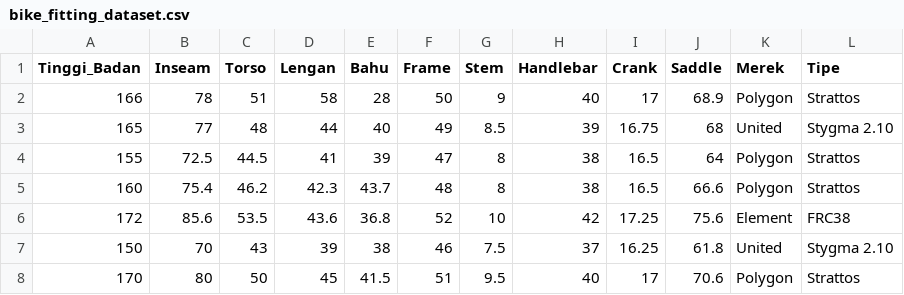
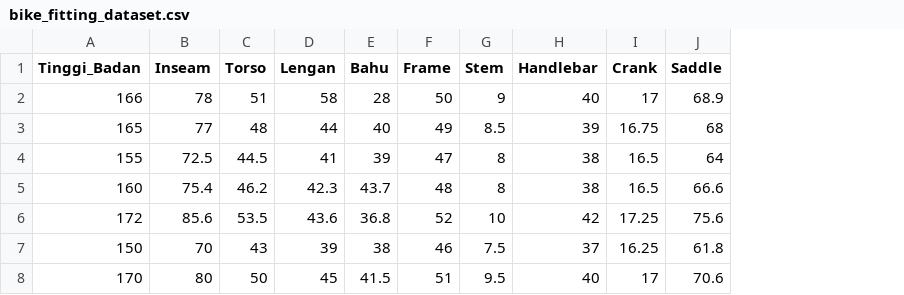
Before and after one commit to ahmadfadhilah99/Tugas-PI, a CSV file: dataset/bike_fitting_dataset.csv, drawn as a sheet; the diff names each change by its address in the sheet, - before the commit and + after, or states it on an @@ line.

```diff
--- a/dataset/bike_fitting_dataset.csv
+++ b/dataset/bike_fitting_dataset.csv
-column K (Merek), rows 2-8: Polygon | United | Polygon | Polygon | Element | United | Polygon
-column L (Tipe), rows 2-8: Strattos | Stygma 2.10 | Strattos | Strattos | FRC38 | Stygma 2.10 | Strattos
```
Also changed, not shown: 11 other files.
